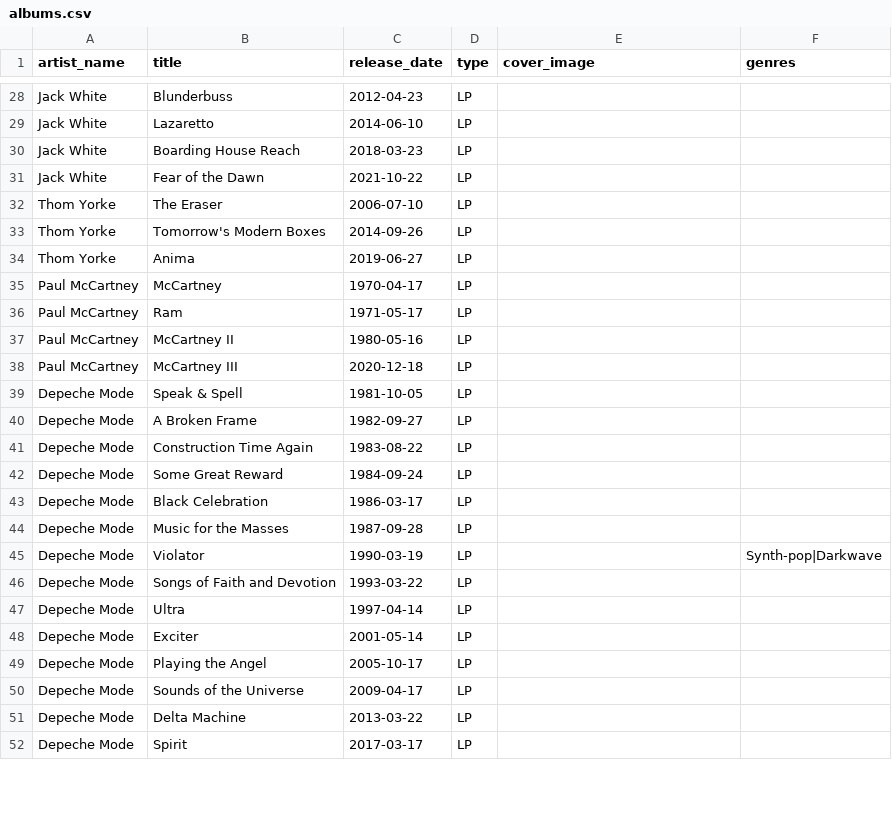
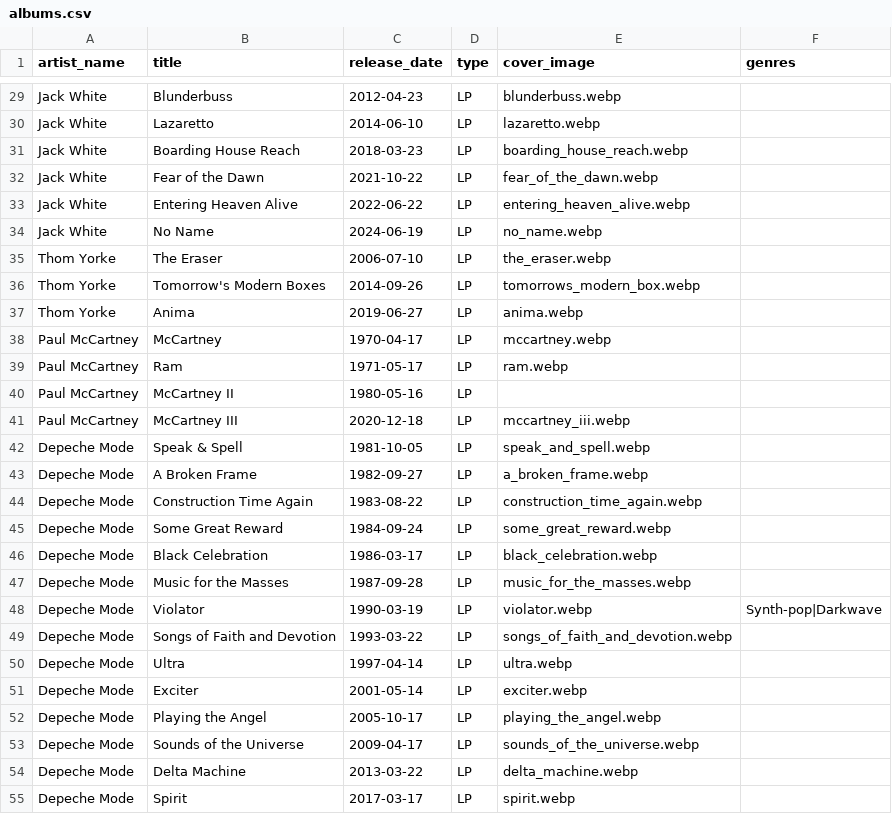
Before and after one commit to Akasiek/SoundMaven, a CSV file: backend/database/seeders/data/albums.csv, drawn as a sheet; only a part is shown, gaps mark what is left out; addresses are those after the commit; the diff covers the shown part only; the diff names each change by its address in the sheet, - before the commit and + after, or states it on an @@ line.

Commit message:
feat: Add missing cover image filenames for albums in seeders
- Updated `albums.csv` to include cover image filenames for consistency.
- Added new albums with associated cover images.

```diff
--- a/backend/database/seeders/data/albums.csv
+++ b/backend/database/seeders/data/albums.csv
-E29 (cover_image): (empty)
+E29 (cover_image): blunderbuss.webp
-E30 (cover_image): (empty)
+E30 (cover_image): lazaretto.webp
-E31 (cover_image): (empty)
+E31 (cover_image): boarding_house_reach.webp
-E32 (cover_image): (empty)
+E32 (cover_image): fear_of_the_dawn.webp
+row 33: Jack White | Entering Heaven Alive | 2022-06-22 | LP | entering_heaven_alive.webp
+row 34: Jack White | No Name | 2024-06-19 | LP | no_name.webp
-E35 (cover_image): (empty)
+E35 (cover_image): the_eraser.webp
-E36 (cover_image): (empty)
+E36 (cover_image): tomorrows_modern_box.webp
-E37 (cover_image): (empty)
+E37 (cover_image): anima.webp
-E38 (cover_image): (empty)
+E38 (cover_image): mccartney.webp
-E39 (cover_image): (empty)
+E39 (cover_image): ram.webp
-E41 (cover_image): (empty)
+E41 (cover_image): mccartney_iii.webp
-E42 (cover_image): (empty)
+E42 (cover_image): speak_and_spell.webp
-E43 (cover_image): (empty)
+E43 (cover_image): a_broken_frame.webp
-E44 (cover_image): (empty)
+E44 (cover_image): construction_time_again.webp
-E45 (cover_image): (empty)
+E45 (cover_image): some_great_reward.webp
-E46 (cover_image): (empty)
+E46 (cover_image): black_celebration.webp
-E47 (cover_image): (empty)
+E47 (cover_image): music_for_the_masses.webp
-E48 (cover_image): (empty)
+E48 (cover_image): violator.webp
-E49 (cover_image): (empty)
+E49 (cover_image): songs_of_faith_and_devotion.webp
-E50 (cover_image): (empty)
+E50 (cover_image): ultra.webp
-E51 (cover_image): (empty)
+E51 (cover_image): exciter.webp
-E52 (cover_image): (empty)
+E52 (cover_image): playing_the_angel.webp
-E53 (cover_image): (empty)
+E53 (cover_image): sounds_of_the_universe.webp
-E54 (cover_image): (empty)
+E54 (cover_image): delta_machine.webp
-E55 (cover_image): (empty)
+E55 (cover_image): spirit.webp
```
Also changed, not shown: 2 added rows and 45 edited cells elsewhere in this file.
